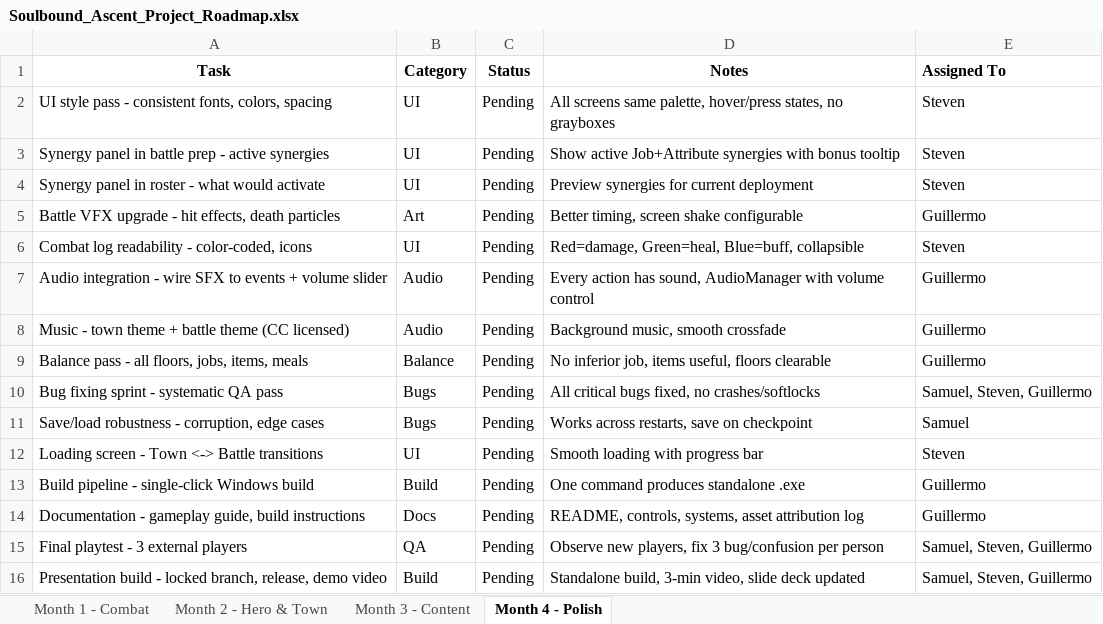
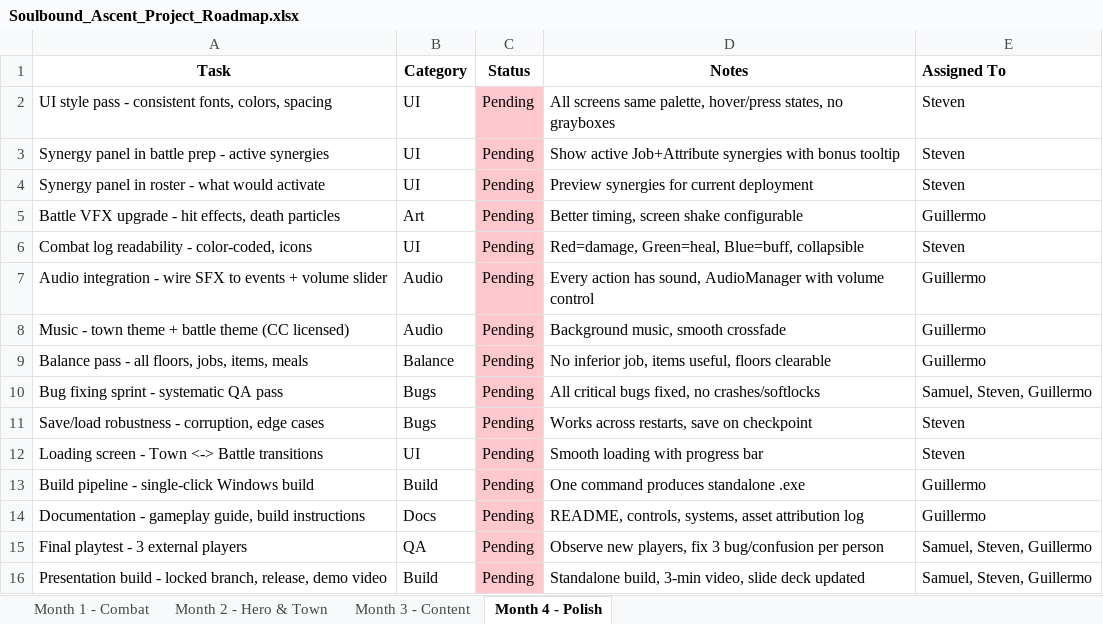
Before and after one commit to ShearStress021/SoulBoundAscent, an Excel workbook: Soulbound_Ascent_Project_Roadmap.xlsx, sheet Month 4 - Polish, drawn as a sheet; values as stored, in another font and other column widths than the file's, no borders; conditional formats not drawn; the diff names each change by its address in the sheet, - before the commit and + after, or states it on an @@ line.

```diff
--- a/Soulbound_Ascent_Project_Roadmap.xlsx (sheet Month 4 - Polish)
+++ b/Soulbound_Ascent_Project_Roadmap.xlsx (sheet Month 4 - Polish)
-C2:C16 fill: none
+C2:C16 fill: #FFC7CE
-E11 (Assigned To): Samuel
+E11 (Assigned To): Steven
```
Also changed, not shown: sheet Month 3 - Content, sheet Month 1 - Combat, sheet Month 2 - Hero & Town, Soulbound_Ascent_Project_Roadmap_tmp.xlsx.
